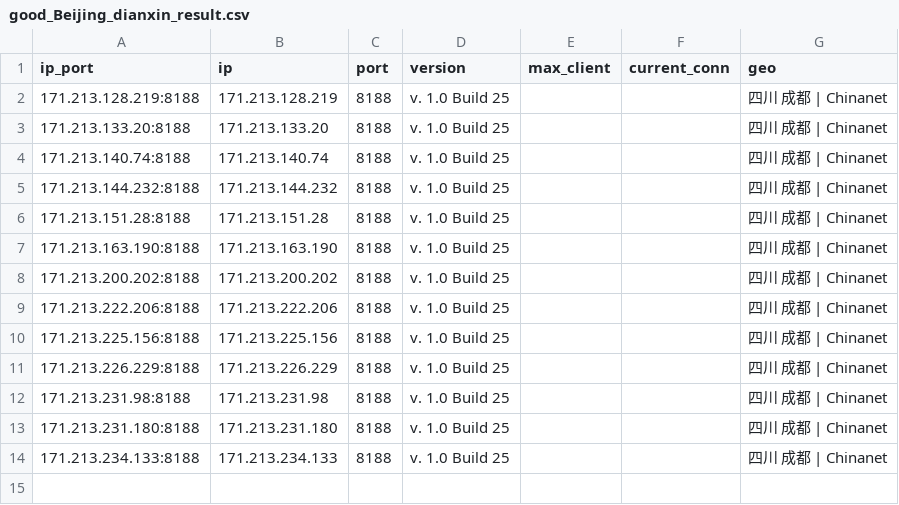
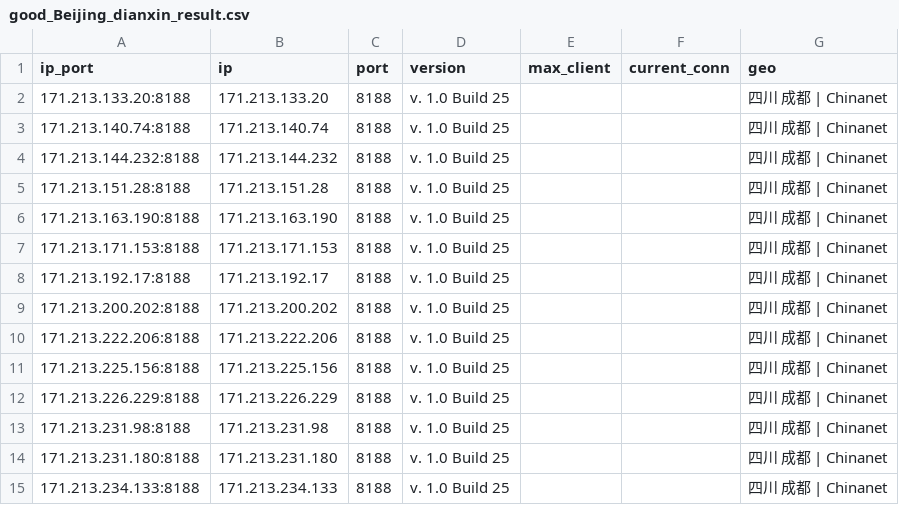
Before and after one commit to ykyfy1/cs, a CSV file: ip/good_Beijing_dianxin_result.csv, drawn as a sheet; removed rows and columns are numbered as before the commit, all else as after; the diff names each change by its address in the sheet, - before the commit and + after, or states it on an @@ line.

```diff
--- a/ip/good_Beijing_dianxin_result.csv
+++ b/ip/good_Beijing_dianxin_result.csv
-row 2: 171.213.128.219:8188 | 171.213.128.219 | 8188 | v. 1.0 Build 25 |  |  | 四川 成都 | Chinanet
+row 7: 171.213.171.153:8188 | 171.213.171.153 | 8188 | v. 1.0 Build 25 |  |  | 四川 成都 | Chinanet
+row 8: 171.213.192.17:8188 | 171.213.192.17 | 8188 | v. 1.0 Build 25 |  |  | 四川 成都 | Chinanet
```
Also changed, not shown: 5 other files.
